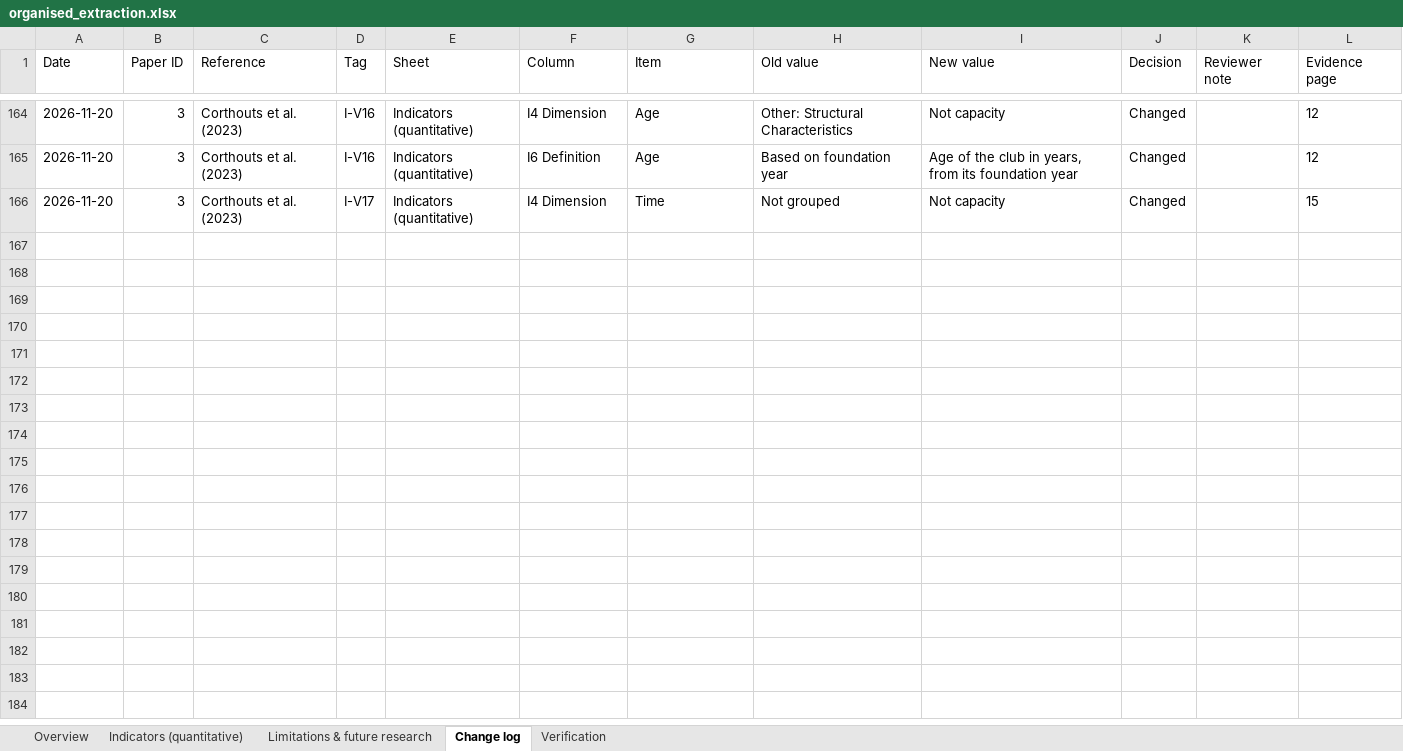
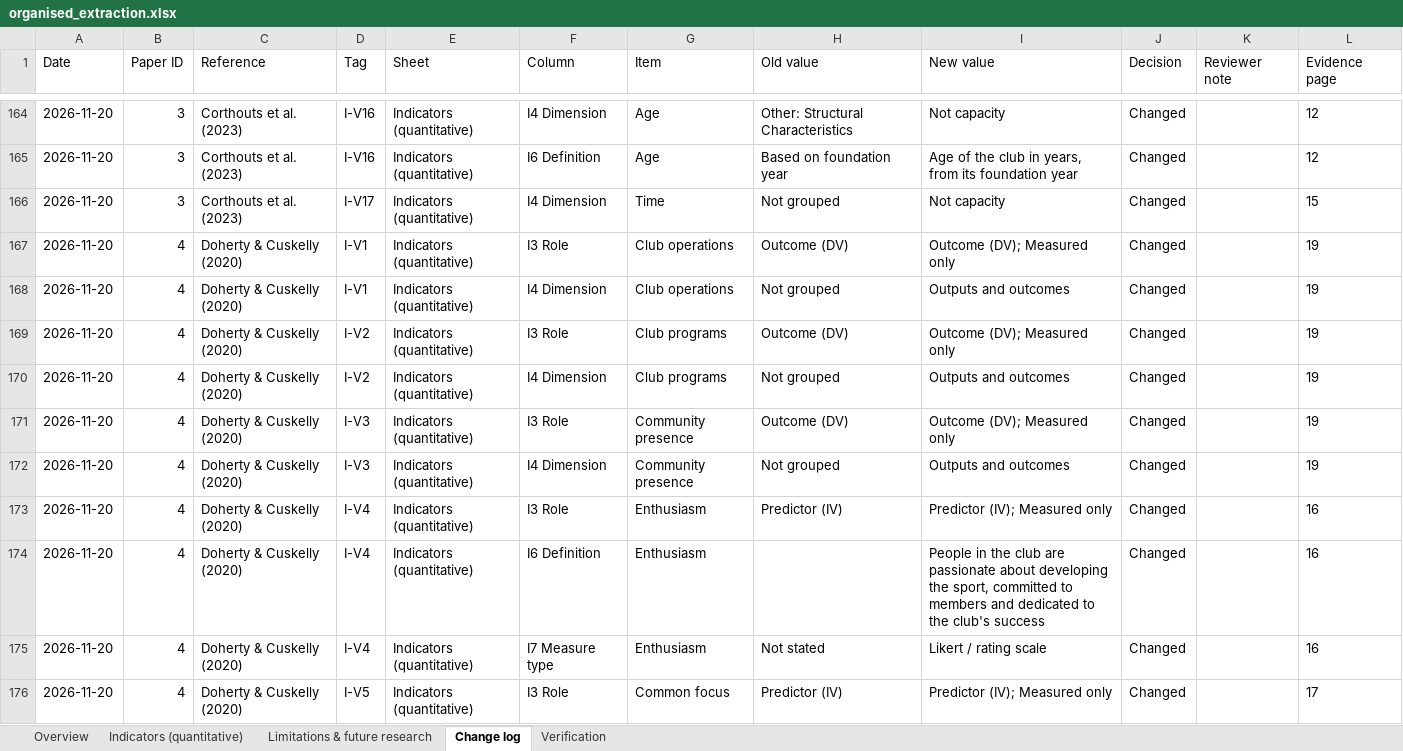
Before and after one commit to sinankprn/sys, an Excel workbook: organised_extraction.xlsx, sheet Change log, drawn as a sheet; only a part is shown, gaps mark what is left out; values as stored, in another font and other column widths than the file's, no borders; the diff covers the shown part only; the diff names each change by its address in the sheet, - before the commit and + after, or states it on an @@ line.

```diff
--- a/organised_extraction.xlsx (sheet Change log)
+++ b/organised_extraction.xlsx (sheet Change log)
+row 167: 2026-11-20 | 4 | Doherty & Cuskelly (2020) | I-V1 | Indicators (quantitative) | I3 Role | Club operations | Outcome (DV) | Outcome (DV); Measured only | Changed |  | 19
+row 168: 2026-11-20 | 4 | Doherty & Cuskelly (2020) | I-V1 | Indicators (quantitative) | I4 Dimension | Club operations | Not grouped | Outputs and outcomes | Changed |  | 19
+row 169: 2026-11-20 | 4 | Doherty & Cuskelly (2020) | I-V2 | Indicators (quantitative) | I3 Role | Club programs | Outcome (DV) | Outcome (DV); Measured only | Changed |  | 19
+row 170: 2026-11-20 | 4 | Doherty & Cuskelly (2020) | I-V2 | Indicators (quantitative) | I4 Dimension | Club programs | Not grouped | Outputs and outcomes | Changed |  | 19
+row 171: 2026-11-20 | 4 | Doherty & Cuskelly (2020) | I-V3 | Indicators (quantitative) | I3 Role | Community presence | Outcome (DV) | Outcome (DV); Measured only | Changed |  | 19
+row 172: 2026-11-20 | 4 | Doherty & Cuskelly (2020) | I-V3 | Indicators (quantitative) | I4 Dimension | Community presence | Not grouped | Outputs and outcomes | Changed |  | 19
+row 173: 2026-11-20 | 4 | Doherty & Cuskelly (2020) | I-V4 | Indicators (quantitative) | I3 Role | Enthusiasm | Predictor (IV) | Predictor (IV); Measured only | Changed |  | 16
+row 174: 2026-11-20 | 4 | Doherty & Cuskelly (2020) | I-V4 | Indicators (quantitative) | I6 Definition | Enthusiasm |  | People in the club are passionate about developing the sport, committed to members and dedicated to the club's success | Changed |  | 16
+row 175: 2026-11-20 | 4 | Doherty & Cuskelly (2020) | I-V4 | Indicators (quantitative) | I7 Measure type | Enthusiasm | Not stated | Likert / rating scale | Changed |  | 16
+row 176: 2026-11-20 | 4 | Doherty & Cuskelly (2020) | I-V5 | Indicators (quantitative) | I3 Role | Common focus | Predictor (IV) | Predictor (IV); Measured only | Changed |  | 17
```
Also changed, not shown: 70 added rows elsewhere in this sheet, sheet Indicators (quantitative), sheet Verification, 2 other files.
